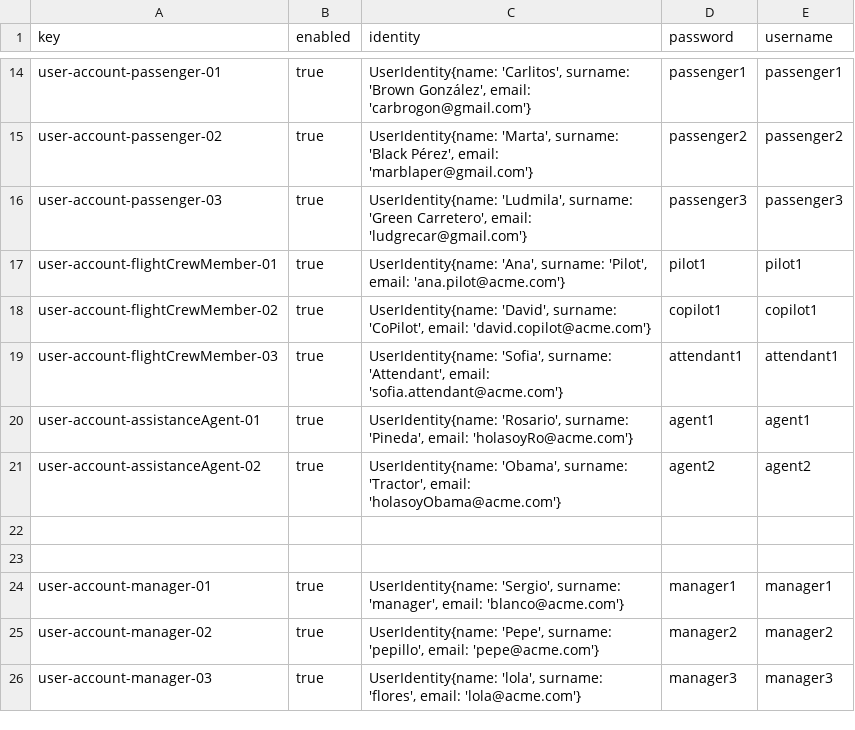
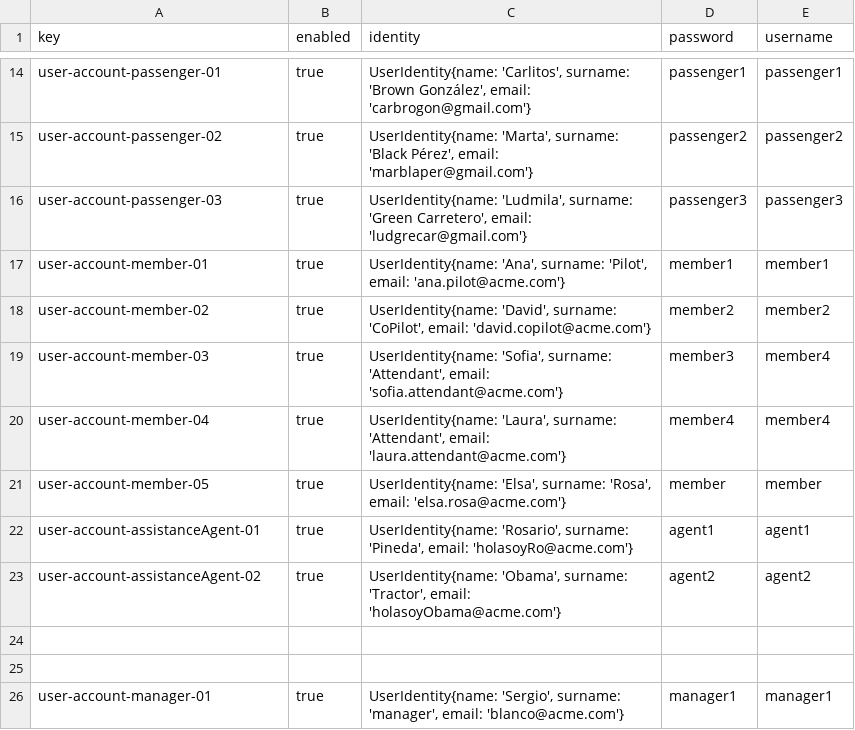
Before and after one commit to CarlosCerdaMorales/dp2-c1-034, a CSV file: src/main/resources/WEB-INF/data/sample/user-account.csv, drawn as a sheet; only a part is shown, gaps mark what is left out; the shorter side is filled out with more unchanged rows.

Commit message:
fix: :bug: Fixed user-account.csv with correct flight crew members

```diff
--- a/src/main/resources/WEB-INF/data/sample/user-account.csv
+++ b/src/main/resources/WEB-INF/data/sample/user-account.csv
@@ -16,5 +16,7 @@ user-account-passenger-02,true,"UserIdentity{name: 'Marta', surname: 'Black Pér
 user-account-passenger-03,true,"UserIdentity{name: 'Ludmila', surname: 'Green Carretero', email: 'ludgrecar@gmail.com'}",passenger3,passenger3
-user-account-flightCrewMember-01,true,"UserIdentity{name: 'Ana', surname: 'Pilot', email: 'ana.pilot@acme.com'}",pilot1,pilot1
-user-account-flightCrewMember-02,true,"UserIdentity{name: 'David', surname: 'CoPilot', email: 'david.copilot@acme.com'}",copilot1,copilot1
-user-account-flightCrewMember-03,true,"UserIdentity{name: 'Sofia', surname: 'Attendant', email: 'sofia.attendant@acme.com'}",attendant1,attendant1
+user-account-member-01,true,"UserIdentity{name: 'Ana', surname: 'Pilot', email: 'ana.pilot@acme.com'}", member1,member1
+user-account-member-02,true,"UserIdentity{name: 'David', surname: 'CoPilot', email: 'david.copilot@acme.com'}",member2,member2
+user-account-member-03,true,"UserIdentity{name: 'Sofia', surname: 'Attendant', email: 'sofia.attendant@acme.com'}",member3,member4
+user-account-member-04,true,"UserIdentity{name: 'Laura', surname: 'Attendant', email: 'laura.attendant@acme.com'}",member4,member4
+user-account-member-05,true,"UserIdentity{name: 'Elsa', surname: 'Rosa', email: 'elsa.rosa@acme.com'}",member,member
 user-account-assistanceAgent-01,true,"UserIdentity{name: 'Rosario', surname: 'Pineda', email: 'holasoyRo@acme.com'}",agent1,agent1
```
